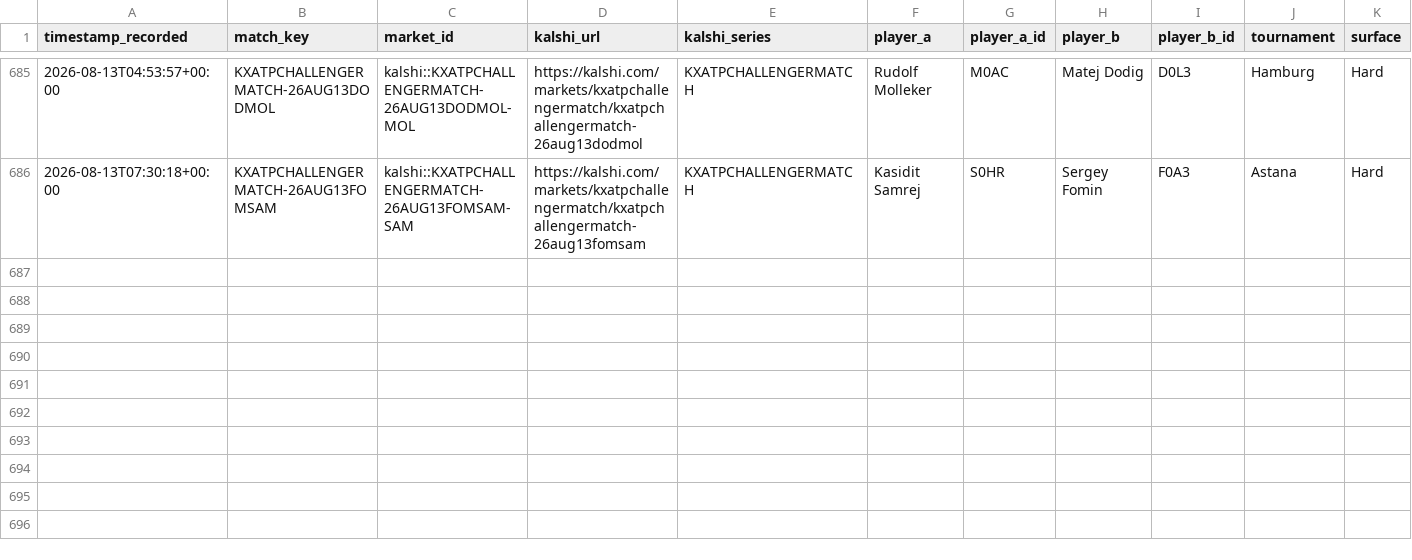
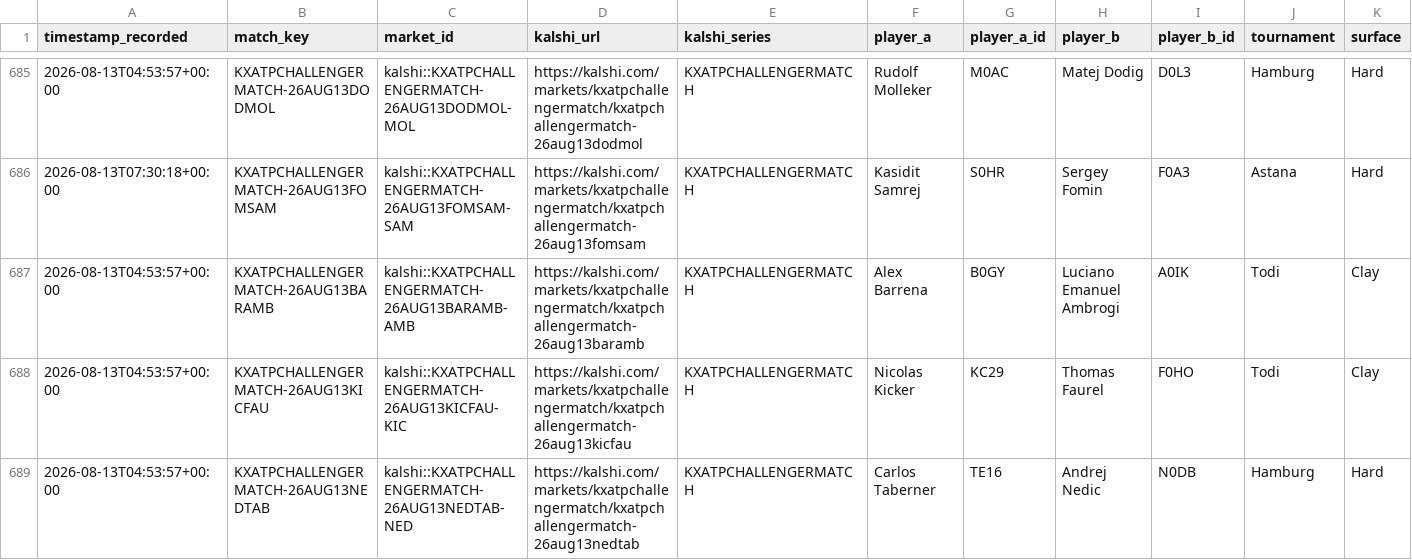
Before and after one commit to TKM6403/tennis-prediction-market, a CSV file: data/paper_trades/settled.csv, drawn as a sheet; only a part is shown, gaps mark what is left out; rows hold the shown columns only; the diff names each change by its address in the sheet, - before the commit and + after, or states it on an @@ line.

Commit message:
auto(paper-trader): 2026-08-13T19:16:50Z scan/settle

```diff
--- a/data/paper_trades/settled.csv
+++ b/data/paper_trades/settled.csv
+row 687: 2026-08-13T04:53:57+00:00 | KXATPCHALLENGERMATCH-26AUG13BARAMB | kalshi::KXATPCHALLENGERMATCH-26AUG13BARAMB-AMB | https://kalshi.com/markets/kxatpchallengermatch/kxatpchallengermatch-26aug13baramb | KXATPCHALLENGERMATCH | Alex Barrena | B0GY | Luciano Emanuel Ambrogi | A0IK | Todi | Clay
+row 688: 2026-08-13T04:53:57+00:00 | KXATPCHALLENGERMATCH-26AUG13KICFAU | kalshi::KXATPCHALLENGERMATCH-26AUG13KICFAU-KIC | https://kalshi.com/markets/kxatpchallengermatch/kxatpchallengermatch-26aug13kicfau | KXATPCHALLENGERMATCH | Nicolas Kicker | KC29 | Thomas Faurel | F0HO | Todi | Clay
+row 689: 2026-08-13T04:53:57+00:00 | KXATPCHALLENGERMATCH-26AUG13NEDTAB | kalshi::KXATPCHALLENGERMATCH-26AUG13NEDTAB-NED | https://kalshi.com/markets/kxatpchallengermatch/kxatpchallengermatch-26aug13nedtab | KXATPCHALLENGERMATCH | Carlos Taberner | TE16 | Andrej Nedic | N0DB | Hamburg | Hard
```
Also changed, not shown: data/paper_trades/pending.csv, 4 other files.
